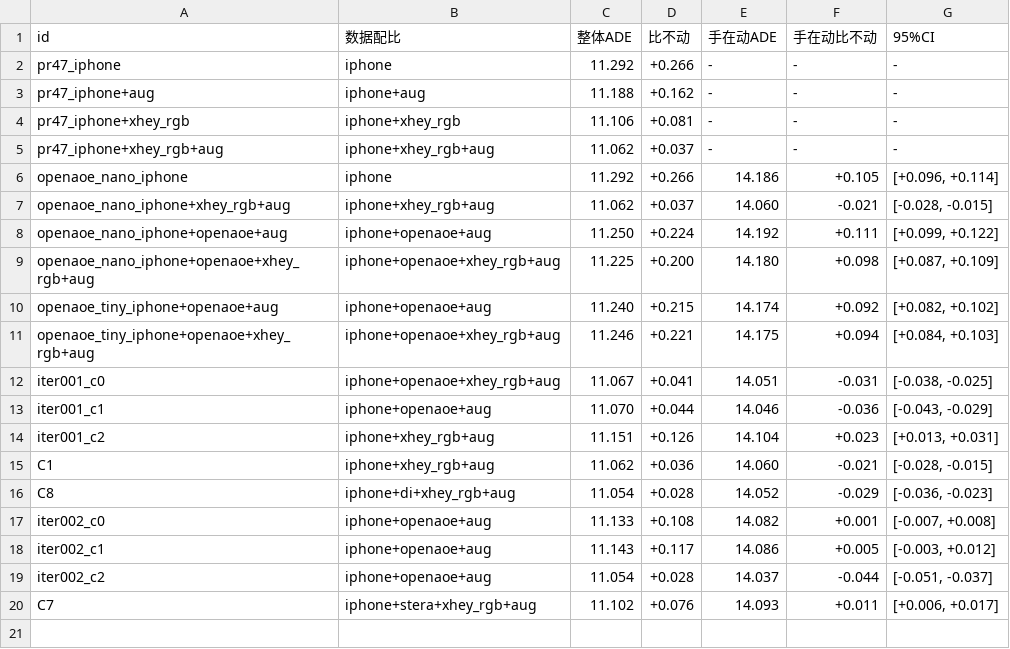
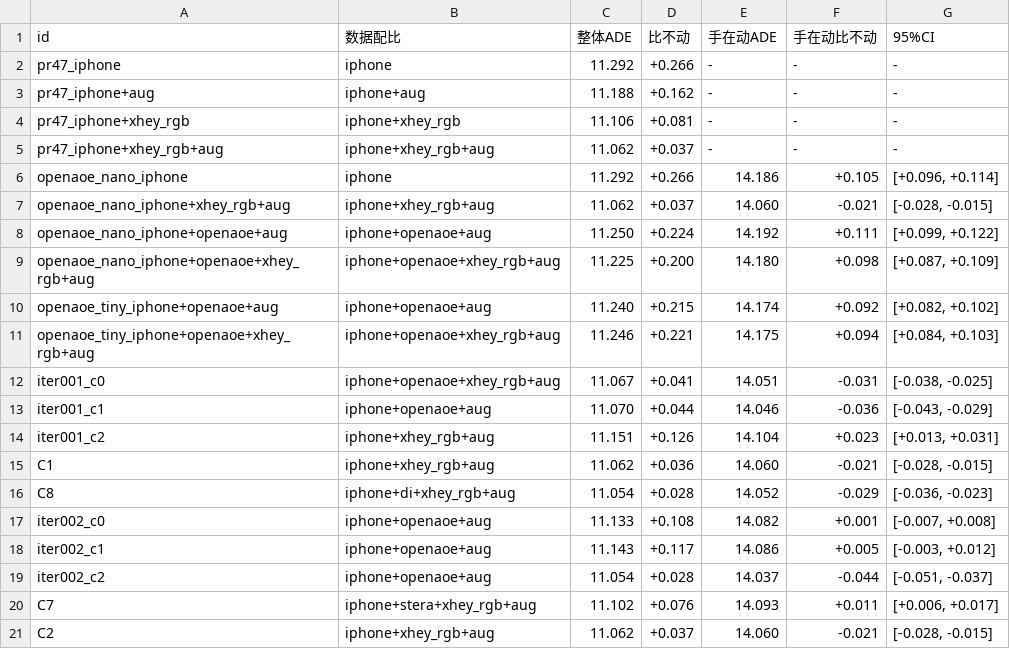
Before and after one commit to skyxiaobai/robot, a CSV file: experiments/report/summary.csv, drawn as a sheet.

```diff
--- a/experiments/report/summary.csv
+++ b/experiments/report/summary.csv
@@ -20 +20,2 @@ iter002_c2,iphone+openaoe+aug,11.054,+0.028,14.037,-0.044,"[-0.051, -0.037]"
 C7,iphone+stera+xhey_rgb+aug,11.102,+0.076,14.093,+0.011,"[+0.006, +0.017]"
+C2,iphone+xhey_rgb+aug,11.062,+0.037,14.060,-0.021,"[-0.028, -0.015]"
```
Also changed, not shown: docs/xhey/ledger.csv, 9 other files.
